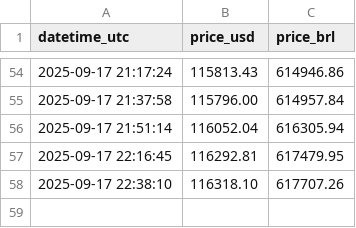
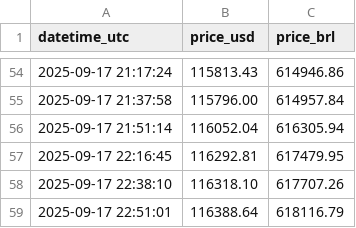
Before and after one commit to rodrigsimao/alertabitcoin, a CSV file: btc_history.csv, drawn as a sheet; only a part is shown, gaps mark what is left out; the diff names each change by its address in the sheet, - before the commit and + after, or states it on an @@ line.

```diff
--- a/btc_history.csv
+++ b/btc_history.csv
+row 59: 2025-09-17 22:51:01 | 116388.64 | 618116.79
```
Also changed, not shown: 1 other file.
